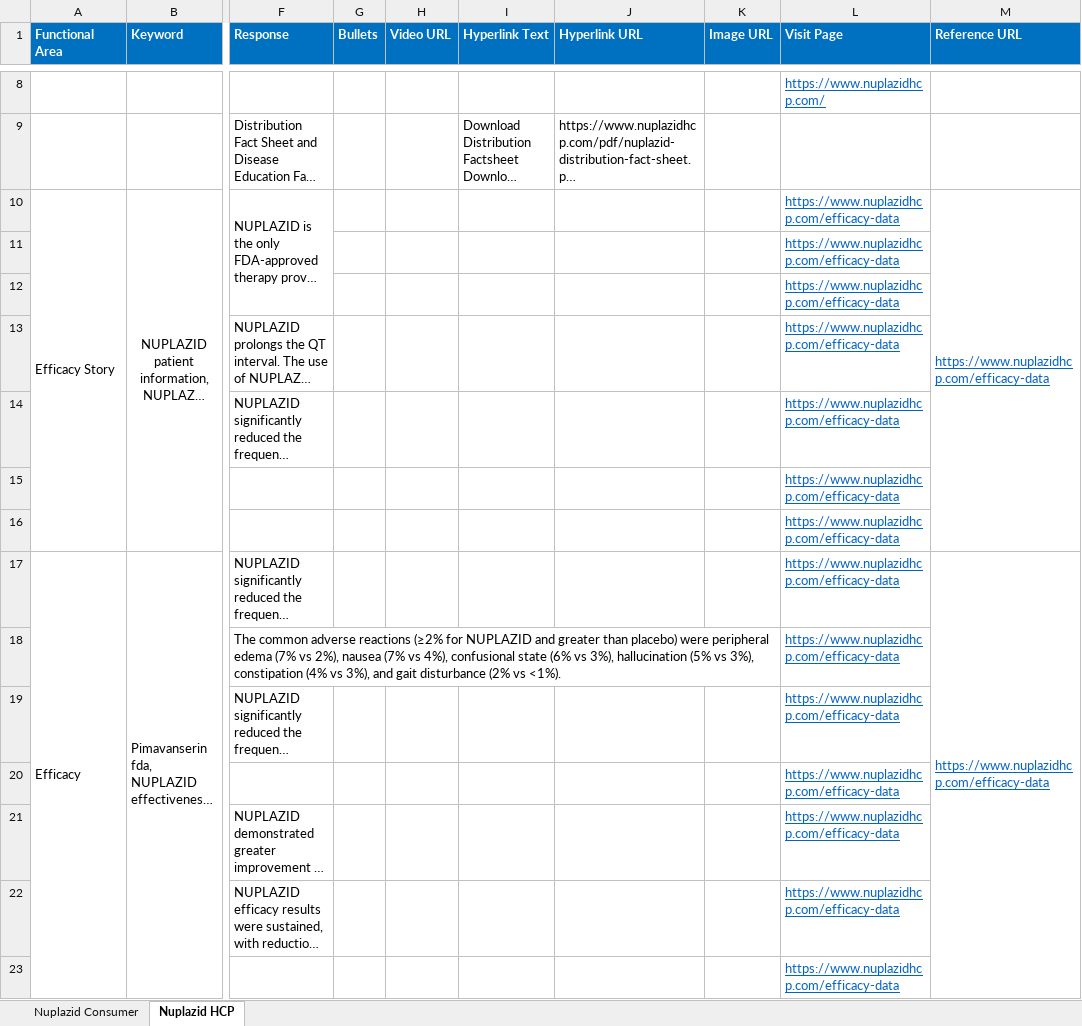
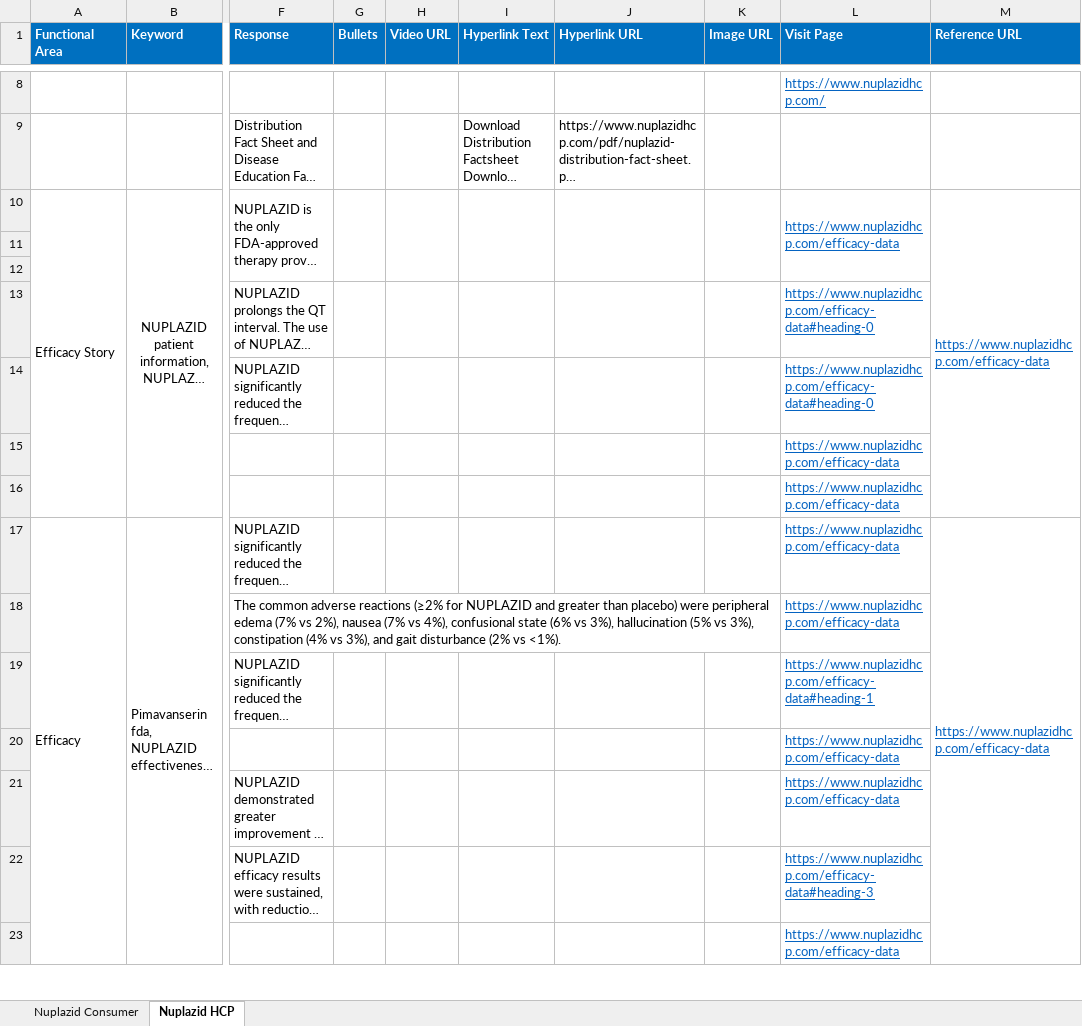
Before and after one commit to Siva04-coder/Masori-Chatbot-UAT, an Excel workbook: Corpus/MLR_Corpus.xlsx, sheet Nuplazid HCP, drawn as a sheet; only a part is shown, gaps mark what is left out; long unchanged cells end in …; values as stored, in another font and other column widths than the file's, no borders; the diff covers the shown part only; the diff names each change by its address in the sheet, - before the commit and + after, or states it on an @@ line.

Commit message:
Add files via upload

```diff
--- a/Corpus/MLR_Corpus.xlsx (sheet Nuplazid HCP)
+++ b/Corpus/MLR_Corpus.xlsx (sheet Nuplazid HCP)
+G10:G12 merged
+H10:H12 merged
+I10:I12 merged
+J10:J12 merged
+K10:K12 merged
+L10:L12 merged
-L11:L12 (Visit Page): https://www.nuplazidhcp.com/efficacy-data
+L11:L12 (Visit Page): (empty)
-L13:L14 (Visit Page): https://www.nuplazidhcp.com/efficacy-data
+L13:L14 (Visit Page): https://www.nuplazidhcp.com/efficacy-data#heading-0
-L19 (Visit Page): https://www.nuplazidhcp.com/efficacy-data
+L19 (Visit Page): https://www.nuplazidhcp.com/efficacy-data#heading-1
-L22 (Visit Page): https://www.nuplazidhcp.com/efficacy-data
+L22 (Visit Page): https://www.nuplazidhcp.com/efficacy-data#heading-3
```
Also changed, not shown: 4 added rows, 4 removed rows and 45 edited cells elsewhere in this sheet.
